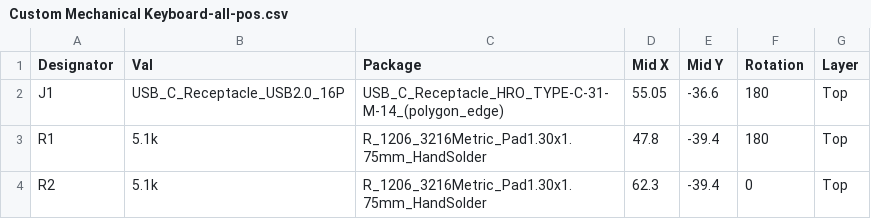
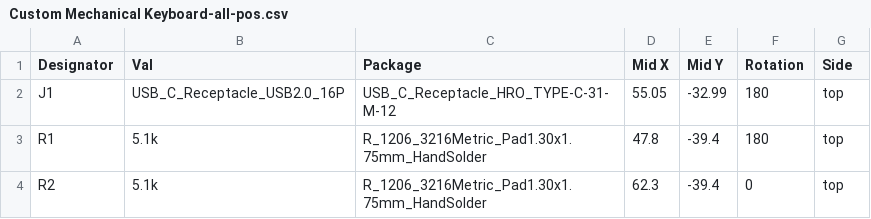
Before and after one commit to oxkDev/Custom-Mechanical-Keyboard, a CSV file: Custom Keyboard Exports/USB-C Plug/Custom Mechanical Keyboard-all-pos.csv, drawn as a sheet.

```diff
--- a/Custom Keyboard Exports/USB-C Plug/Custom Mechanical Keyboard-all-pos.csv
+++ b/Custom Keyboard Exports/USB-C Plug/Custom Mechanical Keyboard-all-pos.csv
@@ -1,4 +1,4 @@
-Designator,Val,Package,Mid X,Mid Y,Rotation,Layer
-J1,USB_C_Receptacle_USB2.0_16P,USB_C_Receptacle_HRO_TYPE-C-31-M-14_(polygon_edge),55.05,-36.6,180,Top
-R1,5.1k,R_1206_3216Metric_Pad1.30x1.75mm_HandSolder,47.8,-39.4,180,Top
-R2,5.1k,R_1206_3216Metric_Pad1.30x1.75mm_HandSolder,62.3,-39.4,0,Top
+Designator,Val,Package,Mid X,Mid Y,Rotation,Side
+J1,USB_C_Receptacle_USB2.0_16P,USB_C_Receptacle_HRO_TYPE-C-31-M-12,55.05,-32.99,180,top
+R1,5.1k,R_1206_3216Metric_Pad1.30x1.75mm_HandSolder,47.8,-39.4,180,top
+R2,5.1k,R_1206_3216Metric_Pad1.30x1.75mm_HandSolder,62.3,-39.4,0,top
```
Also changed, not shown: Custom Keyboard Exports/USB-C Plug/Custom Mechanical Keyboard BOM.csv, 14 other files.
